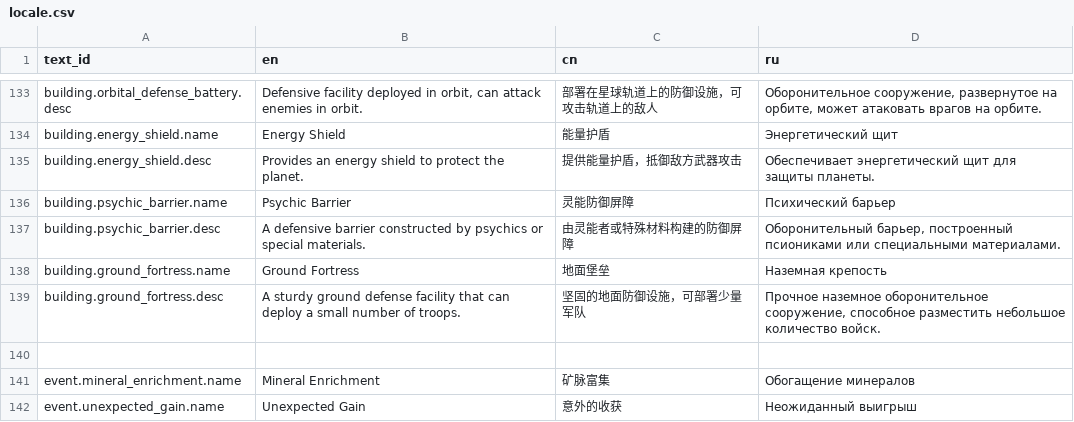
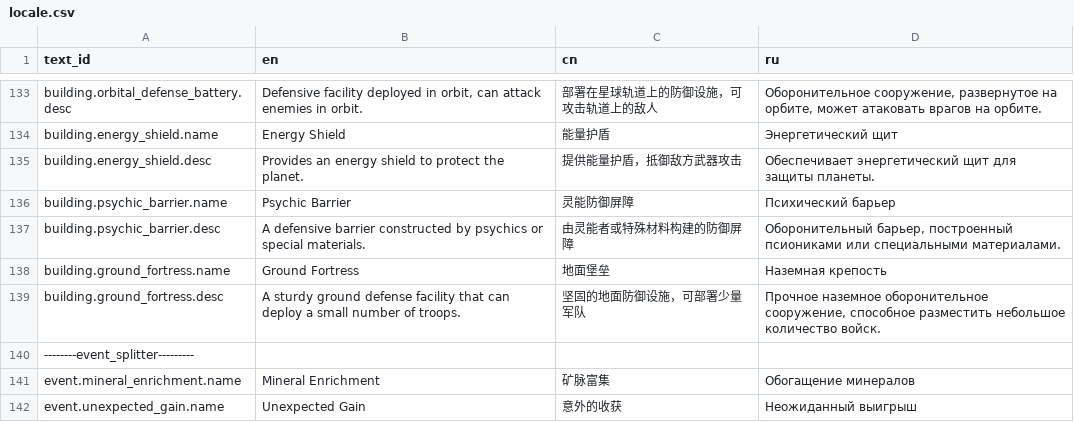
Before and after one commit to raynoldfeng/survivor_data_mock, a CSV file: resources/locale.csv, drawn as a sheet; only a part is shown, gaps mark what is left out.

```diff
--- a/resources/locale.csv
+++ b/resources/locale.csv
@@ -139,3 +139,3 @@ text_id,en,cn,ru
 "building.ground_fortress.desc","A sturdy ground defense facility that can deploy a small number of troops.","坚固的地面防御设施，可部署少量军队","Прочное наземное оборонительное сооружение, способное разместить небольшое количество войск."
-
+"--------event_splitter---------",,,
 "event.mineral_enrichment.name","Mineral Enrichment","矿脉富集","Обогащение минералов"
```
Also changed, not shown: resources/event_info.csv, resources/event_phases.csv, 21 other files.
